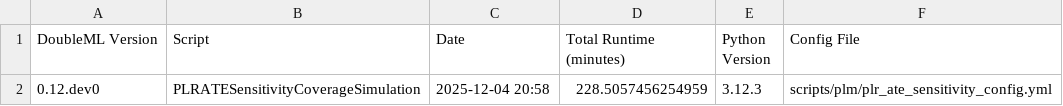
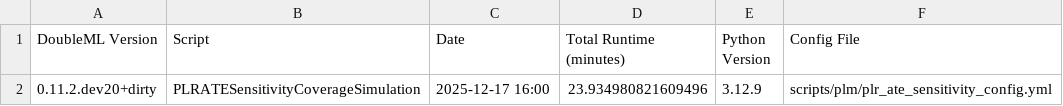
Before and after one commit to DoubleML/doubleml-coverage, a CSV file: results/plm/plr_ate_sensitivity_metadata.csv, drawn as a sheet.

```diff
--- a/results/plm/plr_ate_sensitivity_metadata.csv
+++ b/results/plm/plr_ate_sensitivity_metadata.csv
@@ -1,2 +1,2 @@
 DoubleML Version,Script,Date,Total Runtime (minutes),Python Version,Config File
-0.12.dev0,PLRATESensitivityCoverageSimulation,2025-12-04 20:58,228.5057456254959,3.12.3,scripts/plm/plr_ate_sensitivity_config.yml
+0.11.2.dev20+dirty,PLRATESensitivityCoverageSimulation,2025-12-17 16:00,23.934980821609496,3.12.9,scripts/plm/plr_ate_sensitivity_config.yml
```
Also changed, not shown: results/irm/irm_ate_sensitivity_coverage.csv, results/irm/irm_ate_sensitivity_metadata.csv, 1 other file.
